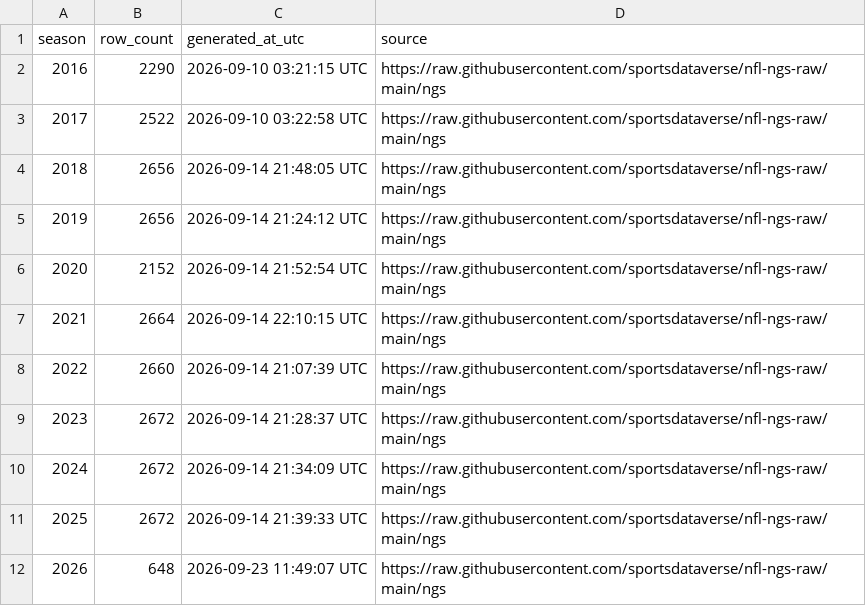
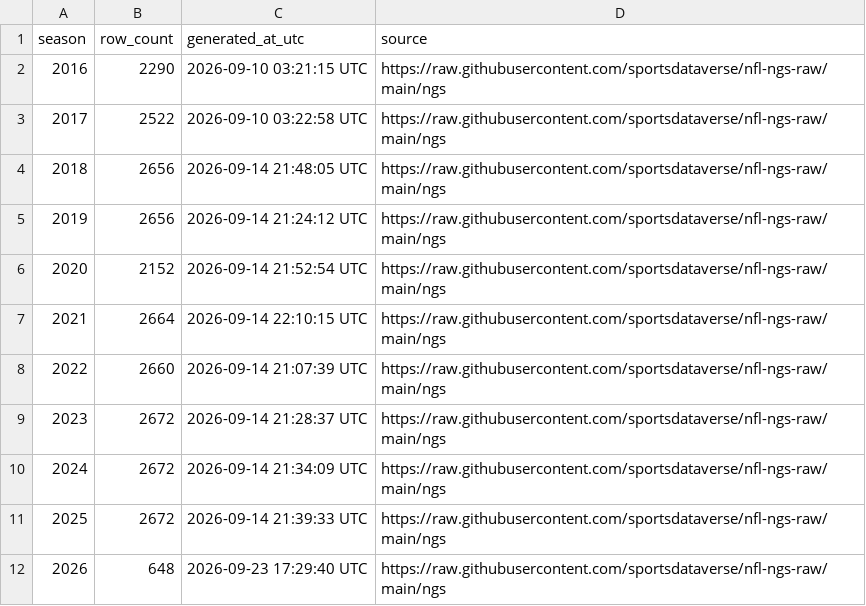
Before and after one commit to sportsdataverse/nfl-ngs-data, a CSV file: ngs/gamecenter_pass_rushers/ngs_gamecenter_pass_rushers_in_data_repo.csv, drawn as a sheet.

```diff
--- a/ngs/gamecenter_pass_rushers/ngs_gamecenter_pass_rushers_in_data_repo.csv
+++ b/ngs/gamecenter_pass_rushers/ngs_gamecenter_pass_rushers_in_data_repo.csv
@@ -11,2 +11,2 @@ season,row_count,generated_at_utc,source
 2025,2672,2026-09-14 21:39:33 UTC,https://raw.githubusercontent.com/sportsdataverse/nfl-ngs-raw/main/ngs
-2026,648,2026-09-23 11:49:07 UTC,https://raw.githubusercontent.com/sportsdataverse/nfl-ngs-raw/main/ngs
+2026,648,2026-09-23 17:29:40 UTC,https://raw.githubusercontent.com/sportsdataverse/nfl-ngs-raw/main/ngs
```
Also changed, not shown: ngs/gamecenter_leaders/ngs_gamecenter_leaders_in_data_repo.csv, ngs/gamecenter_passers/ngs_gamecenter_passers_in_data_repo.csv, 12 other files.
